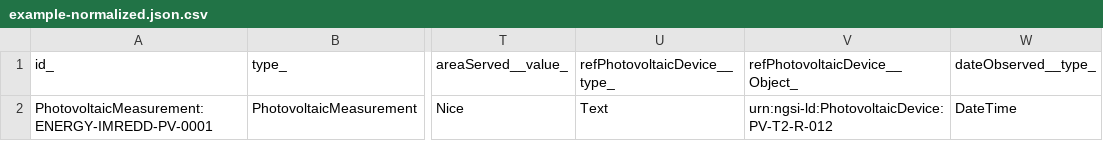
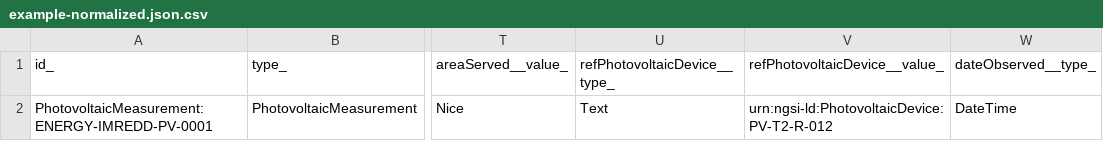
Before and after one commit to smart-data-models/dataModel.GreenEnergy, a CSV file: PhotovoltaicMeasurement/examples/example-normalized.json.csv, drawn as a sheet; only a part is shown, gaps mark what is left out; the diff names each change by its address in the sheet, - before the commit and + after, or states it on an @@ line.

Commit message:
Exported example to csv example-normalized.json

```diff
--- a/PhotovoltaicMeasurement/examples/example-normalized.json.csv
+++ b/PhotovoltaicMeasurement/examples/example-normalized.json.csv
-V1: refPhotovoltaicDevice__Object_
+V1: refPhotovoltaicDevice__value_
```
